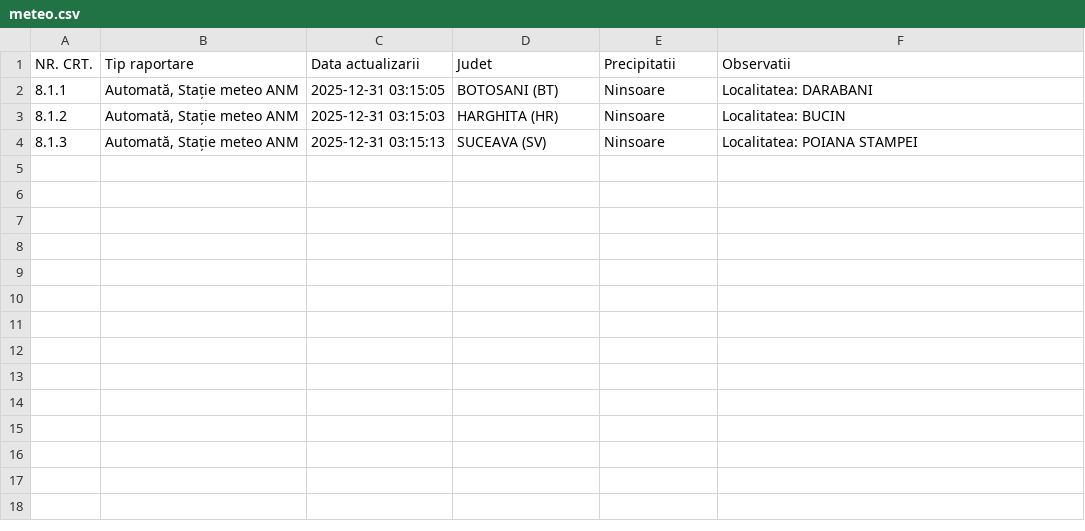
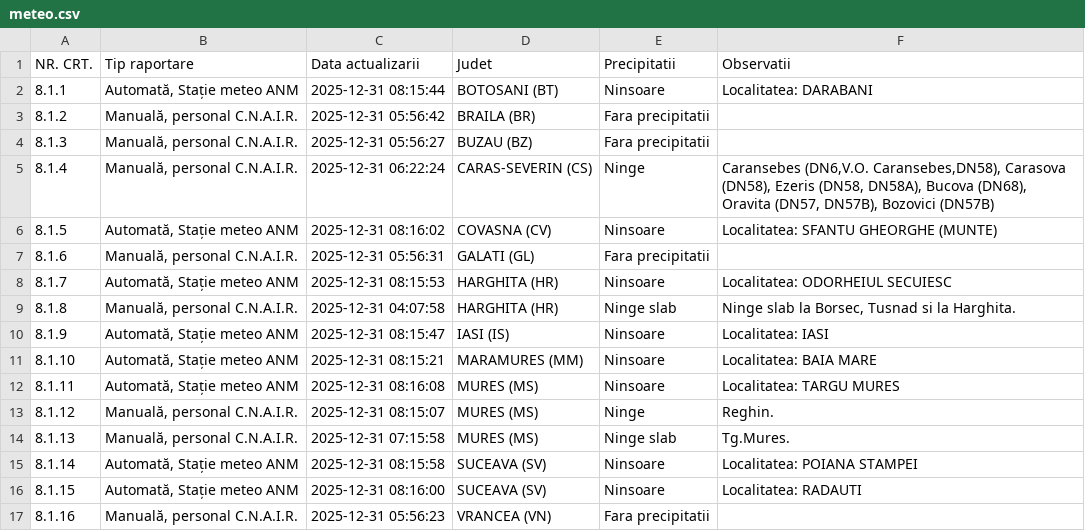
Before and after one commit to gov2-ro/prometeu, a CSV file: data/andnet/csv/meteo.csv, drawn as a sheet.

```diff
--- a/data/andnet/csv/meteo.csv
+++ b/data/andnet/csv/meteo.csv
@@ -1,4 +1,17 @@
 NR. CRT.,Tip raportare,Data actualizarii,Judet,Precipitatii,Observatii
-8.1.1,"Automată, Stație meteo ANM",2025-12-31 03:15:05,BOTOSANI (BT),Ninsoare,Localitatea: DARABANI
-8.1.2,"Automată, Stație meteo ANM",2025-12-31 03:15:03,HARGHITA (HR),Ninsoare,Localitatea: BUCIN
-8.1.3,"Automată, Stație meteo ANM",2025-12-31 03:15:13,SUCEAVA (SV),Ninsoare,Localitatea: POIANA STAMPEI
+8.1.1,"Automată, Stație meteo ANM",2025-12-31 08:15:44,BOTOSANI (BT),Ninsoare,Localitatea: DARABANI
+8.1.2,"Manuală, personal C.N.A.I.R.",2025-12-31 05:56:42,BRAILA (BR),Fara precipitatii,
+8.1.3,"Manuală, personal C.N.A.I.R.",2025-12-31 05:56:27,BUZAU (BZ),Fara precipitatii,
+8.1.4,"Manuală, personal C.N.A.I.R.",2025-12-31 06:22:24,CARAS-SEVERIN (CS),Ninge,"Caransebes (DN6,V.O. Caransebes,DN58), Carasova (DN58), Ezeris (DN58, DN58A), Bucova (DN68), Oravita (DN57, DN57B), Bozovici (DN57B)"
+8.1.5,"Automată, Stație meteo ANM",2025-12-31 08:16:02,COVASNA (CV),Ninsoare,Localitatea: SFANTU GHEORGHE (MUNTE)
+8.1.6,"Manuală, personal C.N.A.I.R.",2025-12-31 05:56:31,GALATI (GL),Fara precipitatii,
+8.1.7,"Automată, Stație meteo ANM",2025-12-31 08:15:53,HARGHITA (HR),Ninsoare,Localitatea: ODORHEIUL SECUIESC
+8.1.8,"Manuală, personal C.N.A.I.R.",2025-12-31 04:07:58,HARGHITA (HR),Ninge slab,"Ninge slab la Borsec, Tusnad si la Harghita."
+8.1.9,"Automată, Stație meteo ANM",2025-12-31 08:15:47,IASI (IS),Ninsoare,Localitatea: IASI
+8.1.10,"Automată, Stație meteo ANM",2025-12-31 08:15:21,MARAMURES (MM),Ninsoare,Localitatea: BAIA MARE
+8.1.11,"Automată, Stație meteo ANM",2025-12-31 08:16:08,MURES (MS),Ninsoare,Localitatea: TARGU MURES
+8.1.12,"Manuală, personal C.N.A.I.R.",2025-12-31 08:15:07,MURES (MS),Ninge,Reghin.
+8.1.13,"Manuală, personal C.N.A.I.R.",2025-12-31 07:15:58,MURES (MS),Ninge slab,Tg.Mures.
+8.1.14,"Automată, Stație meteo ANM",2025-12-31 08:15:58,SUCEAVA (SV),Ninsoare,Localitatea: POIANA STAMPEI
+8.1.15,"Automată, Stație meteo ANM",2025-12-31 08:16:00,SUCEAVA (SV),Ninsoare,Localitatea: RADAUTI
+8.1.16,"Manuală, personal C.N.A.I.R.",2025-12-31 05:56:23,VRANCEA (VN),Fara precipitatii,
```
Also changed, not shown: data/andnet/csv/72-starea-părții-carosabile.csv, data/andnet/csv/73-măsuri.csv, 15 other files.
